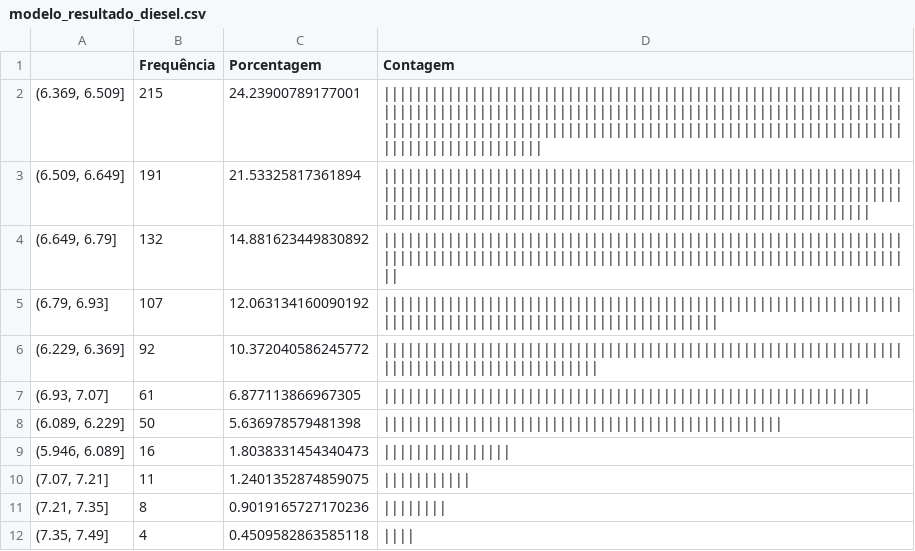
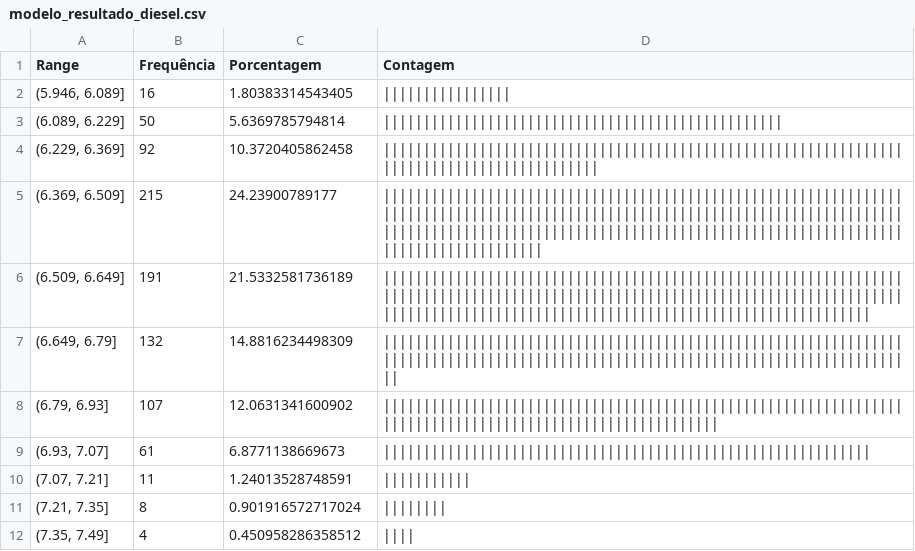
Before and after one commit to arthurwinck/concatena_csv, a CSV file: modelo_resultado_diesel.csv, drawn as a sheet.

```diff
--- a/modelo_resultado_diesel.csv
+++ b/modelo_resultado_diesel.csv
@@ -1,12 +1,12 @@
-,Frequência,Porcentagem,Contagem
-"(6.369, 6.509]",215,24.23900789177001,|||||||||||||||||||||||||||||||||||||||||||||||||||||||||||||||||||||||||||||||||||||||||||||||||||||||||||||||||||||||||||||||||||||||||||||||||||||||||||||||||||||||||||||||||||||||||||||||||||||||||||||||||||||||
-"(6.509, 6.649]",191,21.53325817361894,|||||||||||||||||||||||||||||||||||||||||||||||||||||||||||||||||||||||||||||||||||||||||||||||||||||||||||||||||||||||||||||||||||||||||||||||||||||||||||||||||||||||||||||||||||||||||||||||
-"(6.649, 6.79]",132,14.881623449830892,||||||||||||||||||||||||||||||||||||||||||||||||||||||||||||||||||||||||||||||||||||||||||||||||||||||||||||||||||||||||||||||||||||
-"(6.79, 6.93]",107,12.063134160090192,|||||||||||||||||||||||||||||||||||||||||||||||||||||||||||||||||||||||||||||||||||||||||||||||||||||||||||
-"(6.229, 6.369]",92,10.372040586245772,||||||||||||||||||||||||||||||||||||||||||||||||||||||||||||||||||||||||||||||||||||||||||||
-"(6.93, 7.07]",61,6.877113866967305,|||||||||||||||||||||||||||||||||||||||||||||||||||||||||||||
-"(6.089, 6.229]",50,5.636978579481398,||||||||||||||||||||||||||||||||||||||||||||||||||
-"(5.946, 6.089]",16,1.8038331454340473,||||||||||||||||
-"(7.07, 7.21]",11,1.2401352874859075,|||||||||||
-"(7.21, 7.35]",8,0.9019165727170236,||||||||
-"(7.35, 7.49]",4,0.4509582863585118,||||
+Range,Frequência,Porcentagem,Contagem
+"(5.946, 6.089]",16,1.80383314543405,||||||||||||||||
+"(6.089, 6.229]",50,5.6369785794814,||||||||||||||||||||||||||||||||||||||||||||||||||
+"(6.229, 6.369]",92,10.3720405862458,||||||||||||||||||||||||||||||||||||||||||||||||||||||||||||||||||||||||||||||||||||||||||||
+"(6.369, 6.509]",215,24.23900789177,|||||||||||||||||||||||||||||||||||||||||||||||||||||||||||||||||||||||||||||||||||||||||||||||||||||||||||||||||||||||||||||||||||||||||||||||||||||||||||||||||||||||||||||||||||||||||||||||||||||||||||||||||||||||
+"(6.509, 6.649]",191,21.5332581736189,|||||||||||||||||||||||||||||||||||||||||||||||||||||||||||||||||||||||||||||||||||||||||||||||||||||||||||||||||||||||||||||||||||||||||||||||||||||||||||||||||||||||||||||||||||||||||||||||
+"(6.649, 6.79]",132,14.8816234498309,||||||||||||||||||||||||||||||||||||||||||||||||||||||||||||||||||||||||||||||||||||||||||||||||||||||||||||||||||||||||||||||||||||
+"(6.79, 6.93]",107,12.0631341600902,|||||||||||||||||||||||||||||||||||||||||||||||||||||||||||||||||||||||||||||||||||||||||||||||||||||||||||
+"(6.93, 7.07]",61,6.8771138669673,|||||||||||||||||||||||||||||||||||||||||||||||||||||||||||||
+"(7.07, 7.21]",11,1.24013528748591,|||||||||||
+"(7.21, 7.35]",8,0.901916572717024,||||||||
+"(7.35, 7.49]",4,0.450958286358512,||||
```
Also changed, not shown: modelo_resultado_diesel_s10.csv, 2 other files.
